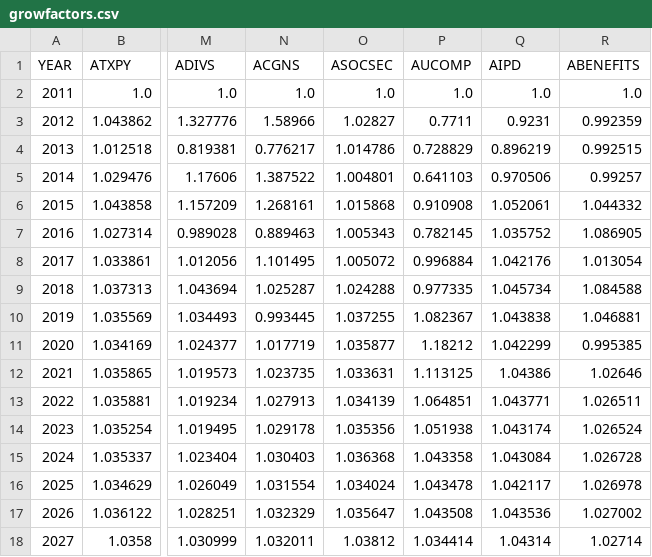
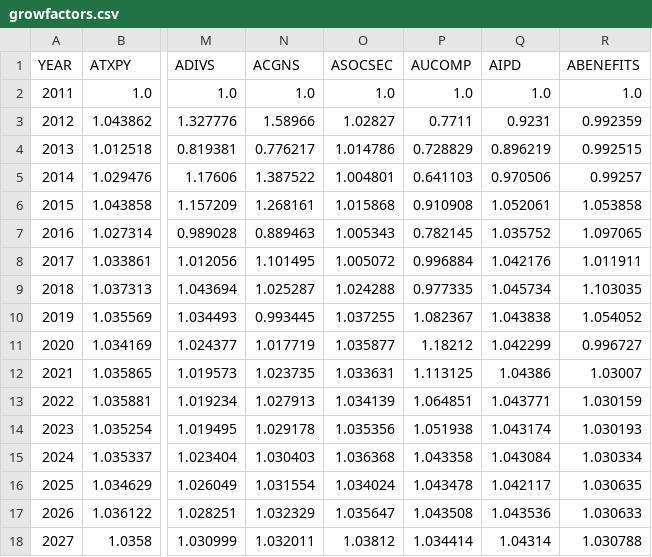
Before and after one commit to PSLmodels/taxdata, a CSV file: stage1/growfactors.csv, drawn as a sheet; only a part is shown, gaps mark what is left out; the diff names each change by its address in the sheet, - before the commit and + after, or states it on an @@ line.

Commit message:
Fix stage1.py wrt UI and rerun taxdata/csvmake puf 3

```diff
--- a/stage1/growfactors.csv
+++ b/stage1/growfactors.csv
-R6 (ABENEFITS): 1.044332
+R6 (ABENEFITS): 1.053858
-R7 (ABENEFITS): 1.086905
+R7 (ABENEFITS): 1.097065
-R8 (ABENEFITS): 1.013054
+R8 (ABENEFITS): 1.011911
-R9 (ABENEFITS): 1.084588
+R9 (ABENEFITS): 1.103035
-R10 (ABENEFITS): 1.046881
+R10 (ABENEFITS): 1.054052
-R11 (ABENEFITS): 0.995385
+R11 (ABENEFITS): 0.996727
-R12 (ABENEFITS): 1.02646
+R12 (ABENEFITS): 1.03007
-R13 (ABENEFITS): 1.026511
+R13 (ABENEFITS): 1.030159
-R14 (ABENEFITS): 1.026524
+R14 (ABENEFITS): 1.030193
-R15 (ABENEFITS): 1.026728
+R15 (ABENEFITS): 1.030334
-R16 (ABENEFITS): 1.026978
+R16 (ABENEFITS): 1.030635
-R17 (ABENEFITS): 1.027002
+R17 (ABENEFITS): 1.030633
-R18 (ABENEFITS): 1.02714
+R18 (ABENEFITS): 1.030788
```
Also changed, not shown: puf_stage3/puf_ratios.csv, stage1/Stage_I_factors.csv, 3 other files.
